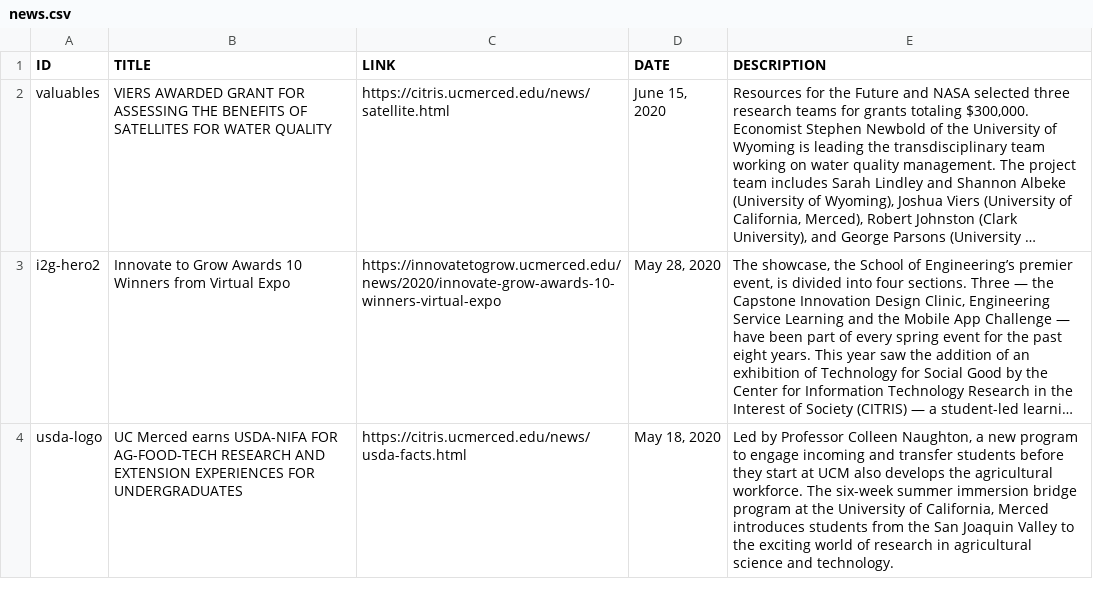
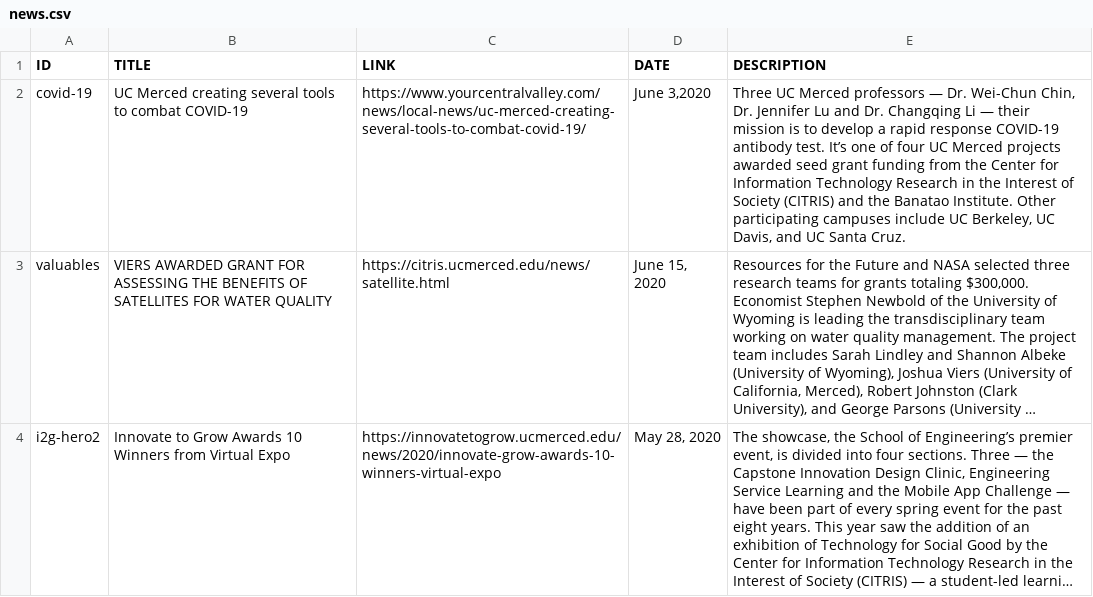
Before and after one commit to citris-ucmerced/citris, a CSV file: news.csv, drawn as a sheet; only a part is shown; the shorter side is filled out with more unchanged rows; long unchanged cells end in …; the diff names each change by its address in the sheet, - before the commit and + after, or states it on an @@ line.

Commit message:
add: news item-covid

```diff
--- a/news.csv
+++ b/news.csv
+row 2: covid-19 | UC Merced creating several tools to combat COVID-19 | https://www.yourcentralvalley.com/news/local-news/uc-merced-creating-several-tools-to-combat-covid-19/ | June 3,2020 | Three UC Merced professors — Dr. Wei-Chun Chin, Dr. Jennifer Lu and Dr. Changqing Li — their mission is to develop a rapid response COVID-19 antibody test. It’s one of four UC Merced projects awarded seed grant funding from the Center for Information Technology Research in the Interest of Society (CITRIS) and the Banatao Institute. Other participating campuses include UC Berkeley, UC Davis, and UC Santa Cruz.
```
Also changed, not shown: 1 other file.
